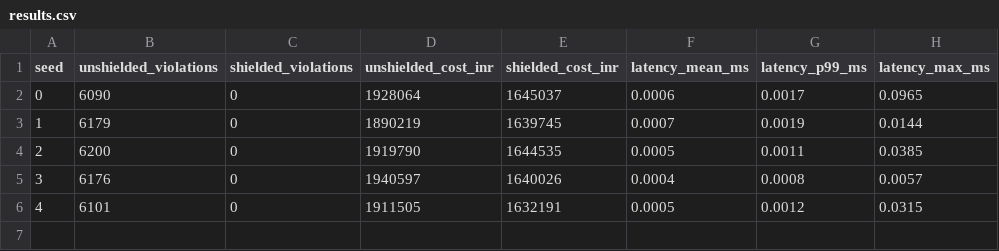
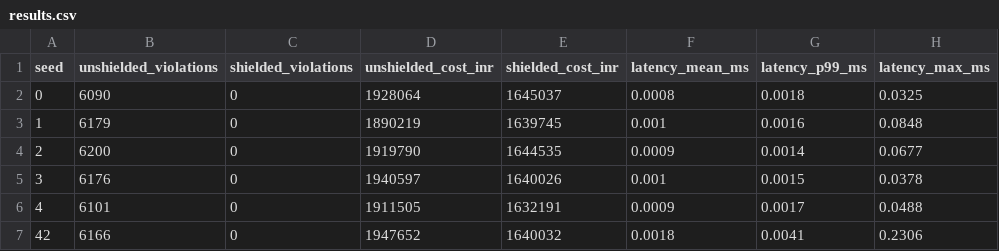
Before and after one commit to MRai6/Formal-Runtime-Assurance-for-Learning-Based-Microgrid-Energy-Dispatch, a CSV file: results.csv, drawn as a sheet.

Commit message:
Implement PostgreSQL/TimescaleDB telemetry & formal shield audit logging layer

```diff
--- a/results.csv
+++ b/results.csv
@@ -1,6 +1,7 @@
 seed,unshielded_violations,shielded_violations,unshielded_cost_inr,shielded_cost_inr,latency_mean_ms,latency_p99_ms,latency_max_ms
-0,6090,0,1928064,1645037,0.0006,0.0017,0.0965
-1,6179,0,1890219,1639745,0.0007,0.0019,0.0144
-2,6200,0,1919790,1644535,0.0005,0.0011,0.0385
-3,6176,0,1940597,1640026,0.0004,0.0008,0.0057
-4,6101,0,1911505,1632191,0.0005,0.0012,0.0315
+0,6090,0,1928064,1645037,0.0008,0.0018,0.0325
+1,6179,0,1890219,1639745,0.001,0.0016,0.0848
+2,6200,0,1919790,1644535,0.0009,0.0014,0.0677
+3,6176,0,1940597,1640026,0.001,0.0015,0.0378
+4,6101,0,1911505,1632191,0.0009,0.0017,0.0488
+42,6166,0,1947652,1640032,0.0018,0.0041,0.2306
```
Also changed, not shown: 14 other files.
